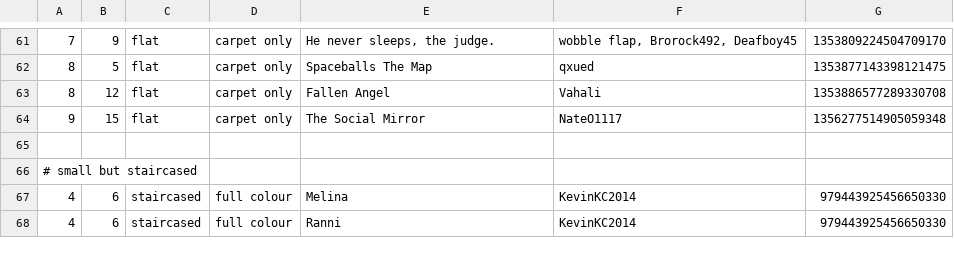
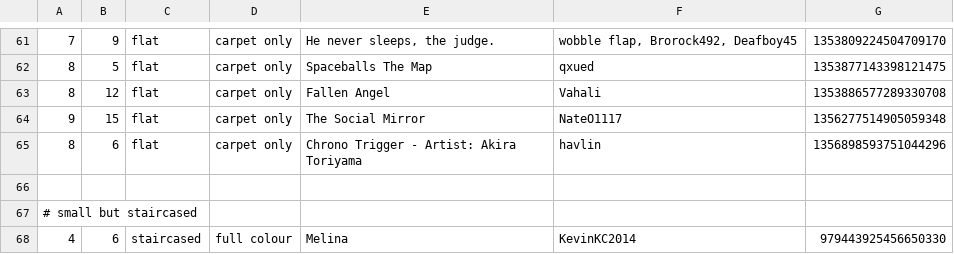
Before and after one commit to Aryezz/Map-Art-Helper-Bot, a CSV file: map_arts.csv, drawn as a sheet; only a part is shown, gaps mark what is left out; the shorter side is filled out with more unchanged rows.

Commit message:
update `!!biggest` list

```diff
--- a/map_arts.csv
+++ b/map_arts.csv
@@ -64,2 +64,3 @@
 9; 15;  flat;            carpet only;  The Social Mirror;                                       NateO1117;                                                        1356277514905059348
+8; 6;   flat;            carpet only;  Chrono Trigger - Artist: Akira Toriyama;                 havlin;                                                           1356898593751044296
 
```
